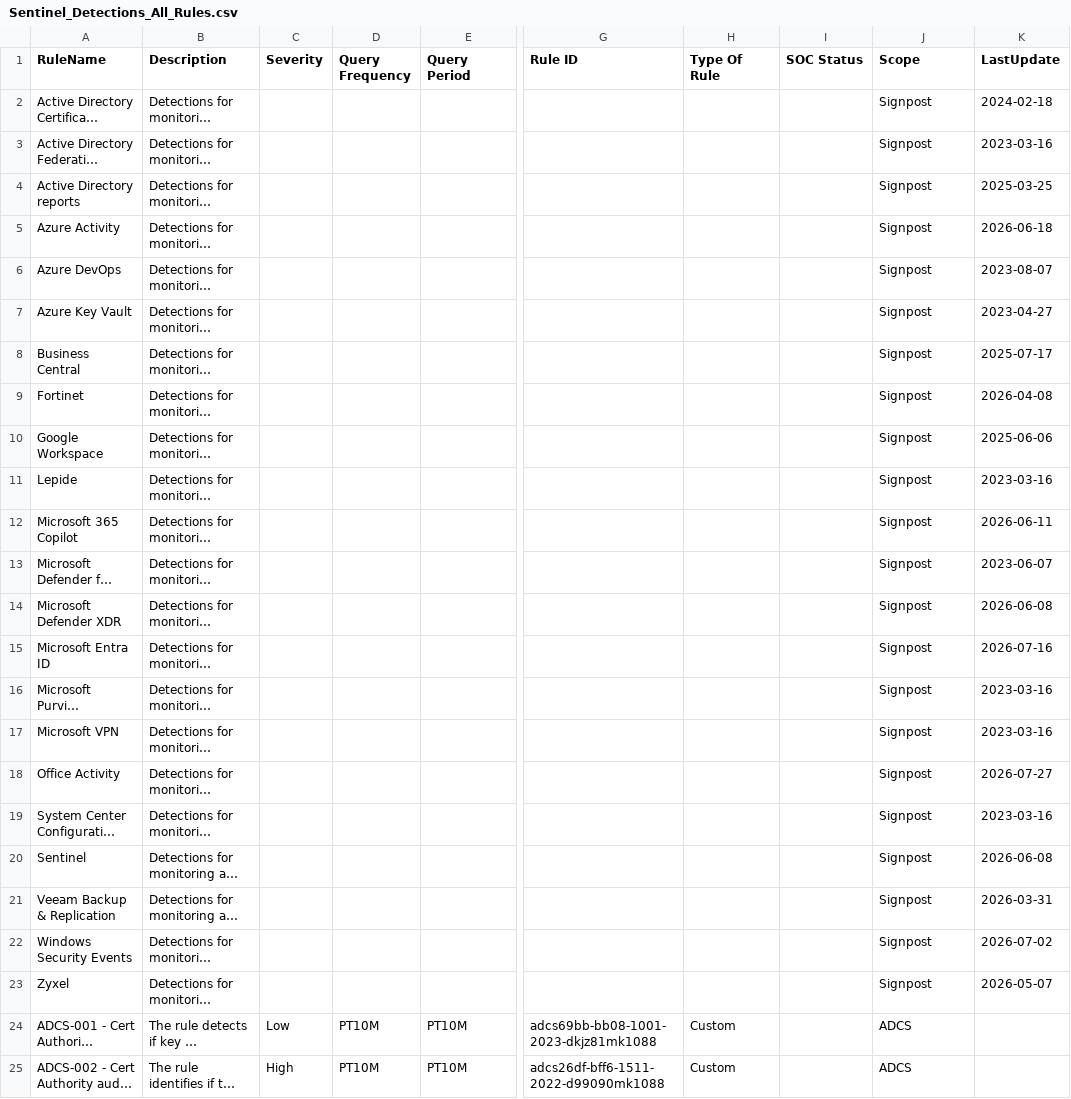
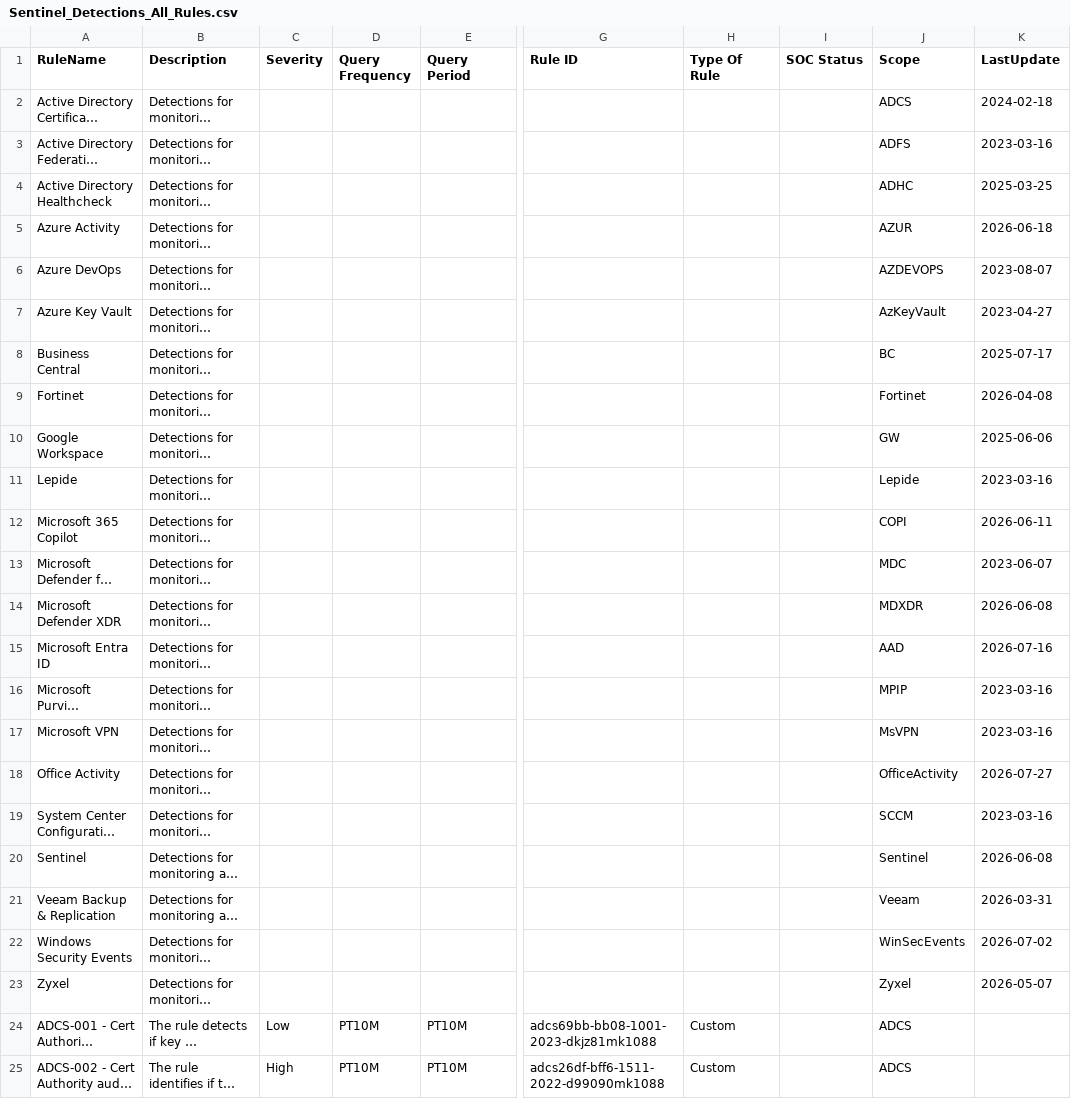
Before and after one commit to Kubi1088/images-repo, a CSV file: Sentinel_Detections_All_Rules.csv, drawn as a sheet; only a part is shown, gaps mark what is left out; long unchanged cells end in …; the diff covers the shown part only; the diff names each change by its address in the sheet, - before the commit and + after, or states it on an @@ line.

Commit message:
add

```diff
--- a/Sentinel_Detections_All_Rules.csv
+++ b/Sentinel_Detections_All_Rules.csv
-J2 (Scope): Signpost
+J2 (Scope): ADCS
-J3 (Scope): Signpost
+J3 (Scope): ADFS
-A4 (RuleName): Active Directory reports
+A4 (RuleName): Active Directory Healthcheck
-J4 (Scope): Signpost
+J4 (Scope): ADHC
-J5 (Scope): Signpost
+J5 (Scope): AZUR
-J6 (Scope): Signpost
+J6 (Scope): AZDEVOPS
-J7 (Scope): Signpost
+J7 (Scope): AzKeyVault
-J8 (Scope): Signpost
+J8 (Scope): BC
-J9 (Scope): Signpost
+J9 (Scope): Fortinet
-J10 (Scope): Signpost
+J10 (Scope): GW
-J11 (Scope): Signpost
+J11 (Scope): Lepide
-J12 (Scope): Signpost
+J12 (Scope): COPI
-J13 (Scope): Signpost
+J13 (Scope): MDC
-J14 (Scope): Signpost
+J14 (Scope): MDXDR
-J15 (Scope): Signpost
+J15 (Scope): AAD
-J16 (Scope): Signpost
+J16 (Scope): MPIP
-J17 (Scope): Signpost
+J17 (Scope): MsVPN
-J18 (Scope): Signpost
+J18 (Scope): OfficeActivity
-J19 (Scope): Signpost
+J19 (Scope): SCCM
-J20 (Scope): Signpost
+J20 (Scope): Sentinel
-J21 (Scope): Signpost
+J21 (Scope): Veeam
-J22 (Scope): Signpost
+J22 (Scope): WinSecEvents
-J23 (Scope): Signpost
+J23 (Scope): Zyxel
```
Also changed, not shown: 5 edited cells elsewhere in this file.
